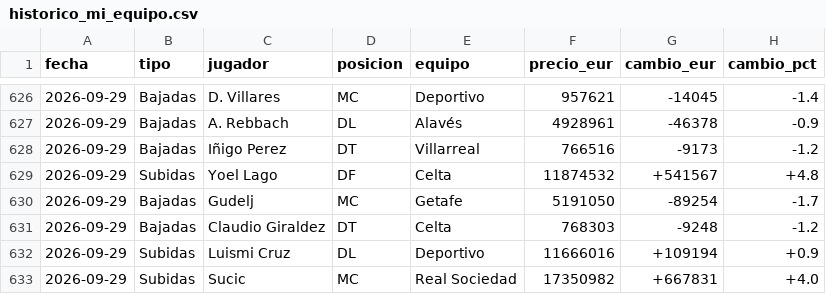
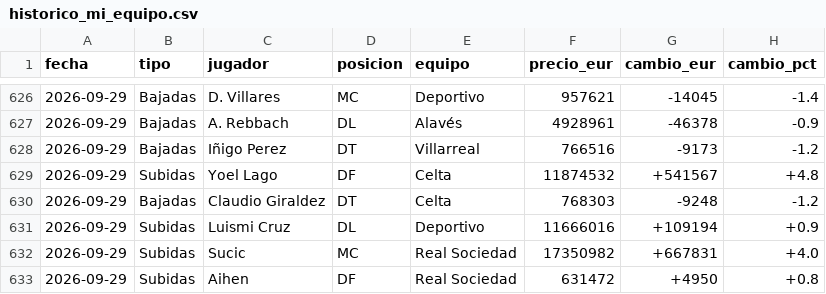
Before and after one commit to aquintero89/mercado-fantasy, a CSV file: historico_mi_equipo.csv, drawn as a sheet; only a part is shown, gaps mark what is left out; the shorter side is filled out with more unchanged rows.

```diff
--- a/historico_mi_equipo.csv
+++ b/historico_mi_equipo.csv
@@ -629,3 +629,2 @@
 2026-09-29,Subidas,Yoel Lago,DF,Celta,11874532,+541567,+4.8
-2026-09-29,Bajadas,Gudelj,MC,Getafe,5191050,-89254,-1.7
 2026-09-29,Bajadas,Claudio Giraldez,DT,Celta,768303,-9248,-1.2
```
Also changed, not shown: mi_equipo_2026-09-29.csv.
